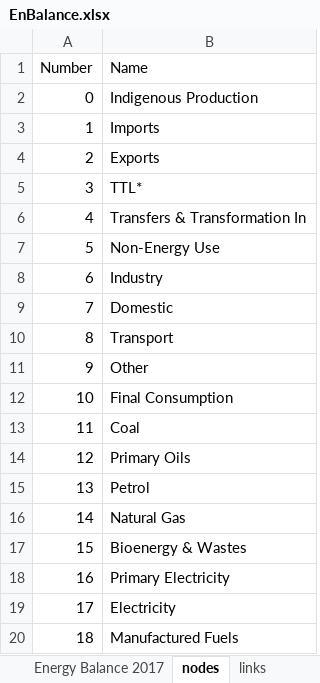
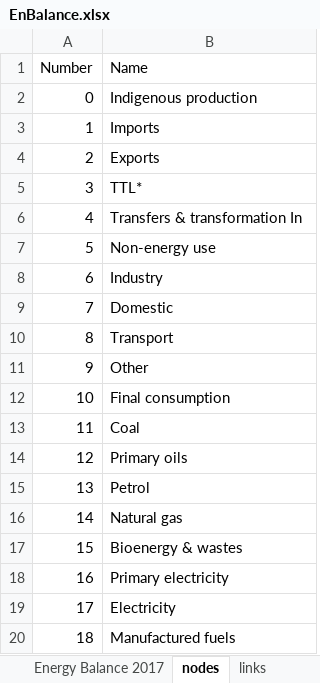
Before and after one commit to ischerr/Scottish-Energy-Statistics-Hub, an Excel workbook: Structure/1 - Whole System/EnBalance.xlsx, sheet nodes, drawn as a sheet; values as stored, in another font and other column widths than the file's, no borders; the diff names each change by its address in the sheet, - before the commit and + after, or states it on an @@ line.

```diff
--- a/Structure/1 - Whole System/EnBalance.xlsx (sheet nodes)
+++ b/Structure/1 - Whole System/EnBalance.xlsx (sheet nodes)
-B2 (Name): Indigenous Production
+B2 (Name): Indigenous production
-B6 (Name): Transfers & Transformation In
+B6 (Name): Transfers & transformation In
-B7 (Name): Non-Energy Use
+B7 (Name): Non-energy use
-B12 (Name): Final Consumption
+B12 (Name): Final consumption
-B14 (Name): Primary Oils
+B14 (Name): Primary oils
-B16 (Name): Natural Gas
+B16 (Name): Natural gas
-B17 (Name): Bioenergy & Wastes
+B17 (Name): Bioenergy & wastes
-B18 (Name): Primary Electricity
+B18 (Name): Primary electricity
-B20 (Name): Manufactured Fuels
+B20 (Name): Manufactured fuels
```
Also changed, not shown: sheet Working Out, Structure/Sources.xlsx, 11 other files.
